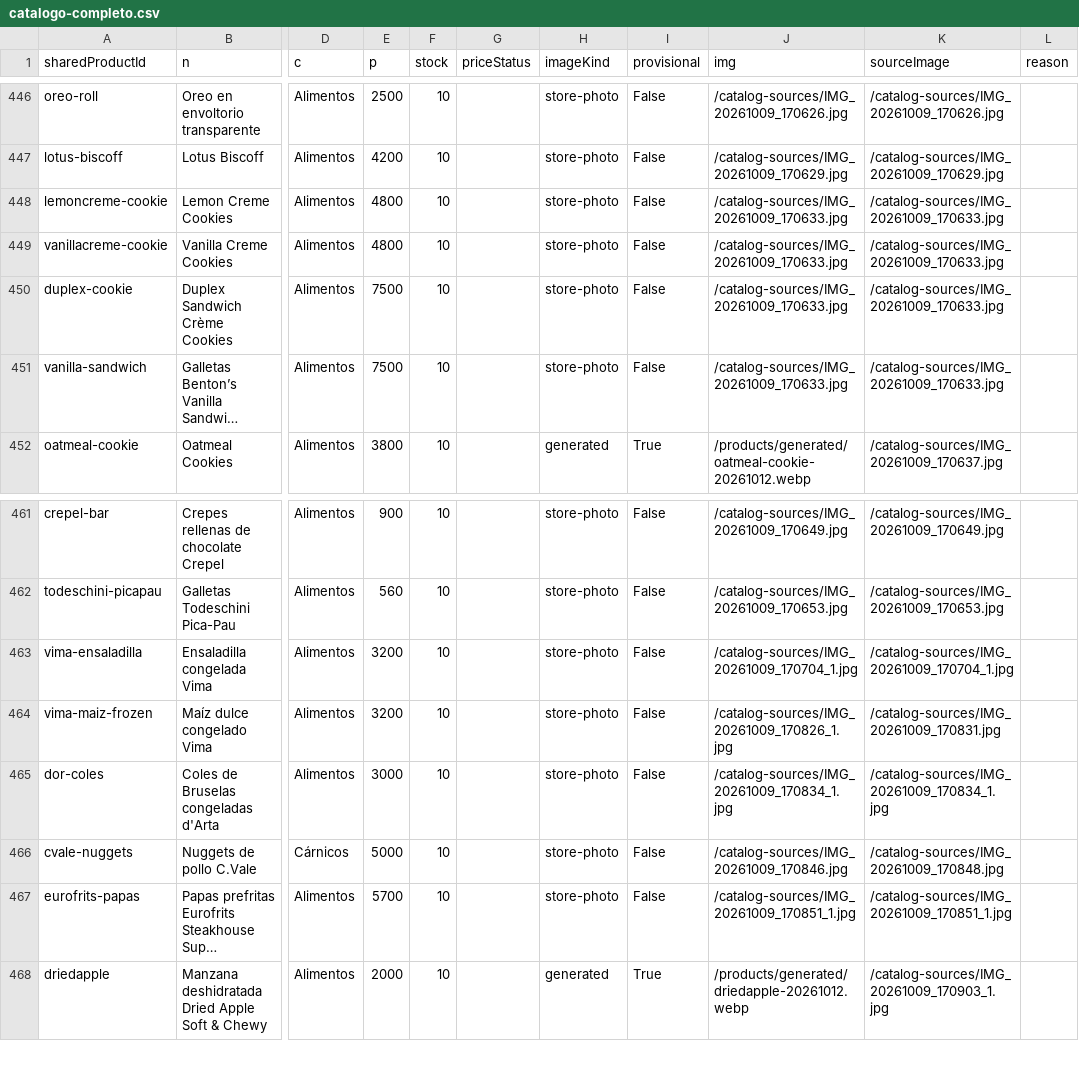
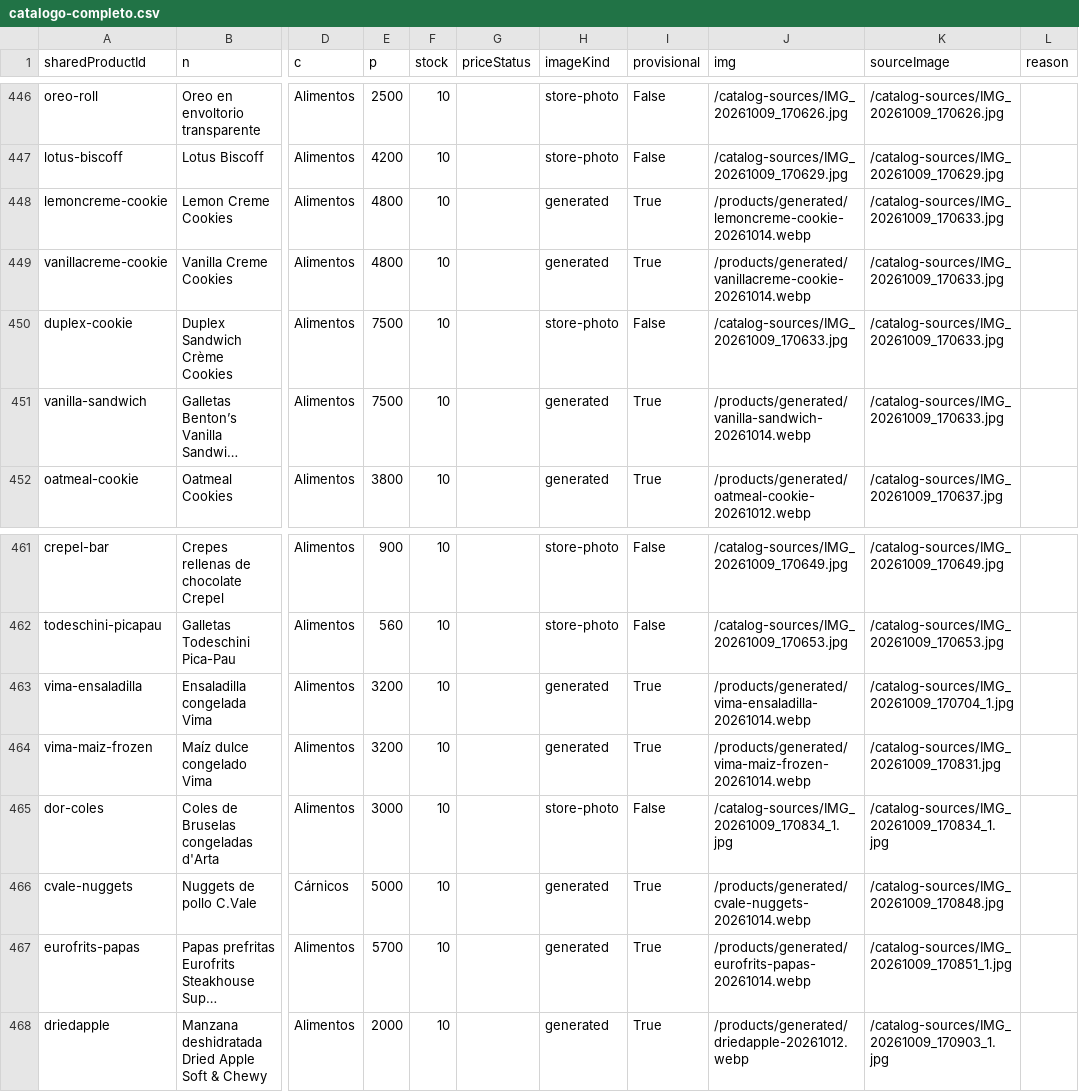
Before and after one commit to ernest196391/frutos-secos, a CSV file: docs/handoff/catalogo-completo.csv, drawn as a sheet; only a part is shown, gaps mark what is left out; long unchanged cells end in …; the diff names each change by its address in the sheet, - before the commit and + after, or states it on an @@ line.

```diff
--- a/docs/handoff/catalogo-completo.csv
+++ b/docs/handoff/catalogo-completo.csv
-H448:H449 (imageKind): store-photo
+H448:H449 (imageKind): generated
-I448:I449 (provisional): False
+I448:I449 (provisional): True
-J448 (img): /catalog-sources/IMG_20261009_170633.jpg
+J448 (img): /products/generated/lemoncreme-cookie-20261014.webp
-J449 (img): /catalog-sources/IMG_20261009_170633.jpg
+J449 (img): /products/generated/vanillacreme-cookie-20261014.webp
-H451 (imageKind): store-photo
+H451 (imageKind): generated
-I451 (provisional): False
+I451 (provisional): True
-J451 (img): /catalog-sources/IMG_20261009_170633.jpg
+J451 (img): /products/generated/vanilla-sandwich-20261014.webp
-H463:H464 (imageKind): store-photo
+H463:H464 (imageKind): generated
-I463:I464 (provisional): False
+I463:I464 (provisional): True
-J463 (img): /catalog-sources/IMG_20261009_170704_1.jpg
+J463 (img): /products/generated/vima-ensaladilla-20261014.webp
-J464 (img): /catalog-sources/IMG_20261009_170826_1.jpg
+J464 (img): /products/generated/vima-maiz-frozen-20261014.webp
-H466:H467 (imageKind): store-photo
+H466:H467 (imageKind): generated
-I466:I467 (provisional): False
+I466:I467 (provisional): True
-J466 (img): /catalog-sources/IMG_20261009_170846.jpg
+J466 (img): /products/generated/cvale-nuggets-20261014.webp
-J467 (img): /catalog-sources/IMG_20261009_170851_1.jpg
+J467 (img): /products/generated/eurofrits-papas-20261014.webp
```
Also changed, not shown: docs/handoff/imagenes-pendientes.csv, docs/handoff/imagenes-provisionales.csv, 17 other files.
